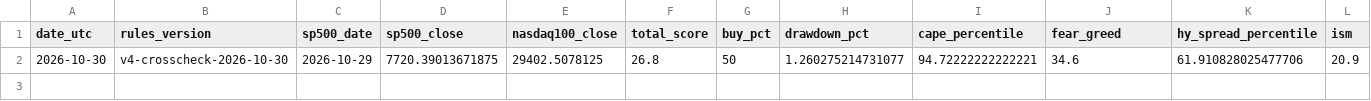
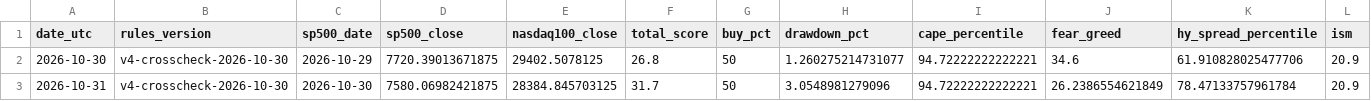
Before and after one commit to gozous/market-dca-assistant, a CSV file: docs/data/history_oos.csv, drawn as a sheet; only a part is shown; rows hold the shown columns only; the diff names each change by its address in the sheet, - before the commit and + after, or states it on an @@ line.

```diff
--- a/docs/data/history_oos.csv
+++ b/docs/data/history_oos.csv
+row 3: 2026-10-31 | v4-crosscheck-2026-10-30 | 2026-10-30 | 7580.06982421875 | 28384.845703125 | 31.7 | 50 | 3.0548981279096 | 94.72222222222221 | 26.2386554621849 | 78.47133757961784 | 20.9
```
Also changed, not shown: docs/data/history_oos_runs.csv, 2 other files.
